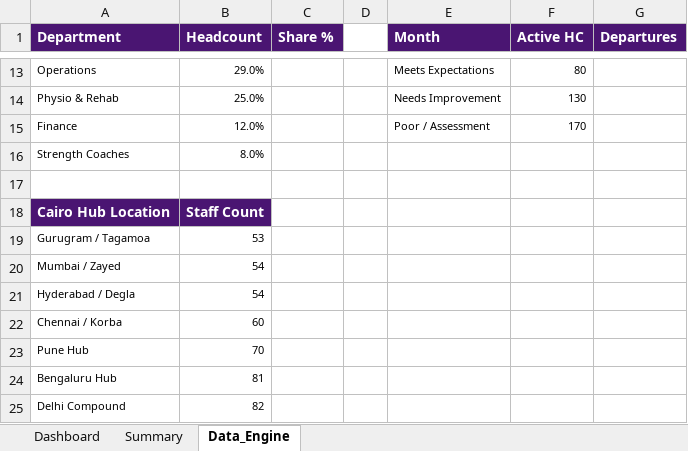
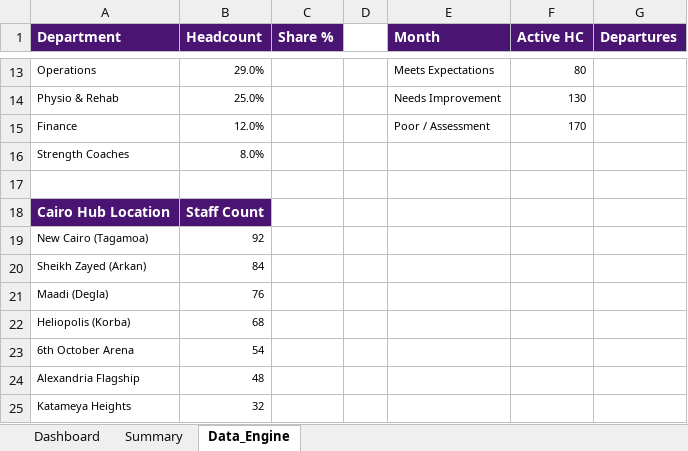
Before and after one commit to mth1346686/landing-page, an Excel workbook: Shark_Gym_Workforce_Dashboard.xlsx, sheet Data_Engine, drawn as a sheet; only a part is shown, gaps mark what is left out; values as stored, in another font and other column widths than the file's, no borders; removed rows and columns are numbered as before the commit, all else as after; the diff names each change by its address in the sheet, - before the commit and + after, or states it on an @@ line.

```diff
--- a/Shark_Gym_Workforce_Dashboard.xlsx (sheet Data_Engine)
+++ b/Shark_Gym_Workforce_Dashboard.xlsx (sheet Data_Engine)
-row 19: Gurugram / Tagamoa | 53
-row 20: Mumbai / Zayed | 54
+row 19: New Cairo (Tagamoa) | 92
+row 20: Sheikh Zayed (Arkan) | 84
+row 21: Maadi (Degla) | 76
+row 22: Heliopolis (Korba) | 68
-A23 (Department): Hyderabad / Degla
+A23 (Department): 6th October Arena
-row 22: Chennai / Korba | 60
-row 23: Pune Hub | 70
-row 24: Bengaluru Hub | 81
-row 25: Delhi Compound | 82
+row 24: Alexandria Flagship | 48
+row 25: Katameya Heights | 32
```
Also changed, not shown: sheet Summary, charts or pictures.
